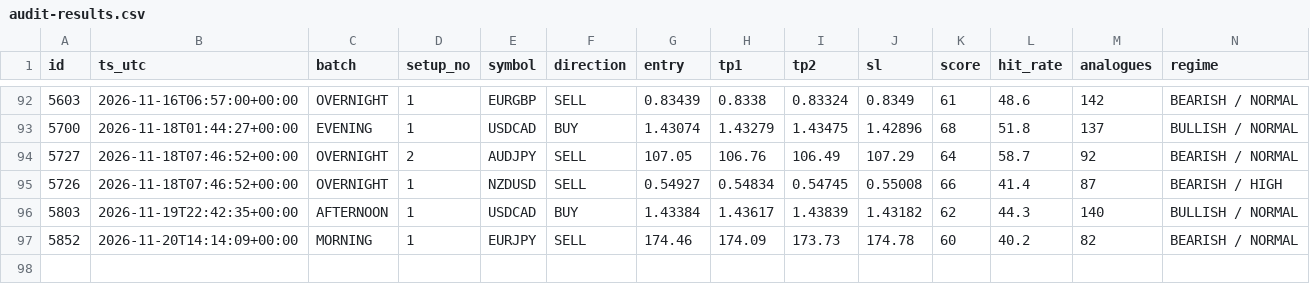
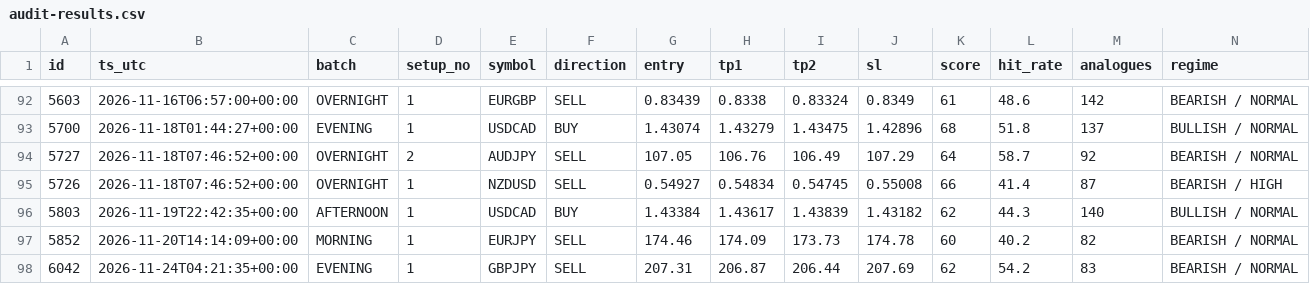
Before and after one commit to jbnikky13/signal-auditor-, a CSV file: data/audit-results.csv, drawn as a sheet; only a part is shown, gaps mark what is left out; rows hold the shown columns only; the diff names each change by its address in the sheet, - before the commit and + after, or states it on an @@ line.

```diff
--- a/data/audit-results.csv
+++ b/data/audit-results.csv
+row 98: 6042 | 2026-11-24T04:21:35+00:00 | EVENING | 1 | GBPJPY | SELL | 207.31 | 206.87 | 206.44 | 207.69 | 62 | 54.2 | 83 | BEARISH / NORMAL
```
Also changed, not shown: 2 other files.
